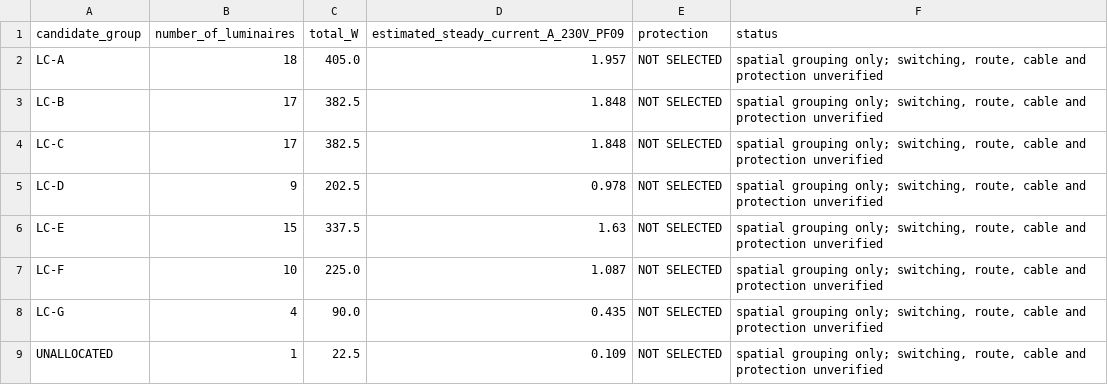
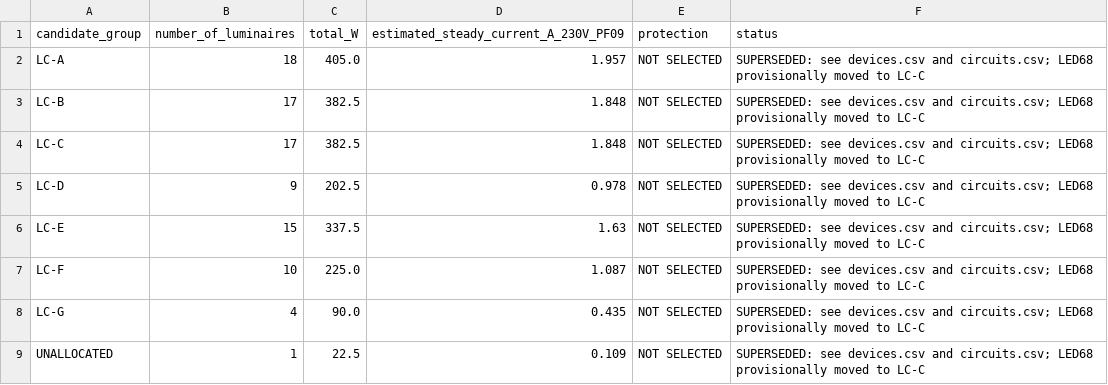
Before and after one commit to LYUml/polyu_bse3124, a CSV file: 04_Design_Outputs/data/lighting_circuit_concept.csv, drawn as a sheet.

Commit message:
2026-11-07 consolidate provisional device schedule

```diff
--- a/04_Design_Outputs/data/lighting_circuit_concept.csv
+++ b/04_Design_Outputs/data/lighting_circuit_concept.csv
@@ -1,9 +1,9 @@
 candidate_group,number_of_luminaires,total_W,estimated_steady_current_A_230V_PF09,protection,status
-LC-A,18,405.0,1.957,NOT SELECTED,"spatial grouping only; switching, route, cable and protection unverified"
-LC-B,17,382.5,1.848,NOT SELECTED,"spatial grouping only; switching, route, cable and protection unverified"
-LC-C,17,382.5,1.848,NOT SELECTED,"spatial grouping only; switching, route, cable and protection unverified"
-LC-D,9,202.5,0.978,NOT SELECTED,"spatial grouping only; switching, route, cable and protection unverified"
-LC-E,15,337.5,1.63,NOT SELECTED,"spatial grouping only; switching, route, cable and protection unverified"
-LC-F,10,225.0,1.087,NOT SELECTED,"spatial grouping only; switching, route, cable and protection unverified"
-LC-G,4,90.0,0.435,NOT SELECTED,"spatial grouping only; switching, route, cable and protection unverified"
-UNALLOCATED,1,22.5,0.109,NOT SELECTED,"spatial grouping only; switching, route, cable and protection unverified"
+LC-A,18,405.0,1.957,NOT SELECTED,SUPERSEDED: see devices.csv and circuits.csv; LED68 provisionally moved to LC-C
+LC-B,17,382.5,1.848,NOT SELECTED,SUPERSEDED: see devices.csv and circuits.csv; LED68 provisionally moved to LC-C
+LC-C,17,382.5,1.848,NOT SELECTED,SUPERSEDED: see devices.csv and circuits.csv; LED68 provisionally moved to LC-C
+LC-D,9,202.5,0.978,NOT SELECTED,SUPERSEDED: see devices.csv and circuits.csv; LED68 provisionally moved to LC-C
+LC-E,15,337.5,1.63,NOT SELECTED,SUPERSEDED: see devices.csv and circuits.csv; LED68 provisionally moved to LC-C
+LC-F,10,225.0,1.087,NOT SELECTED,SUPERSEDED: see devices.csv and circuits.csv; LED68 provisionally moved to LC-C
+LC-G,4,90.0,0.435,NOT SELECTED,SUPERSEDED: see devices.csv and circuits.csv; LED68 provisionally moved to LC-C
+UNALLOCATED,1,22.5,0.109,NOT SELECTED,SUPERSEDED: see devices.csv and circuits.csv; LED68 provisionally moved to LC-C
```
Also changed, not shown: 4 other files.
